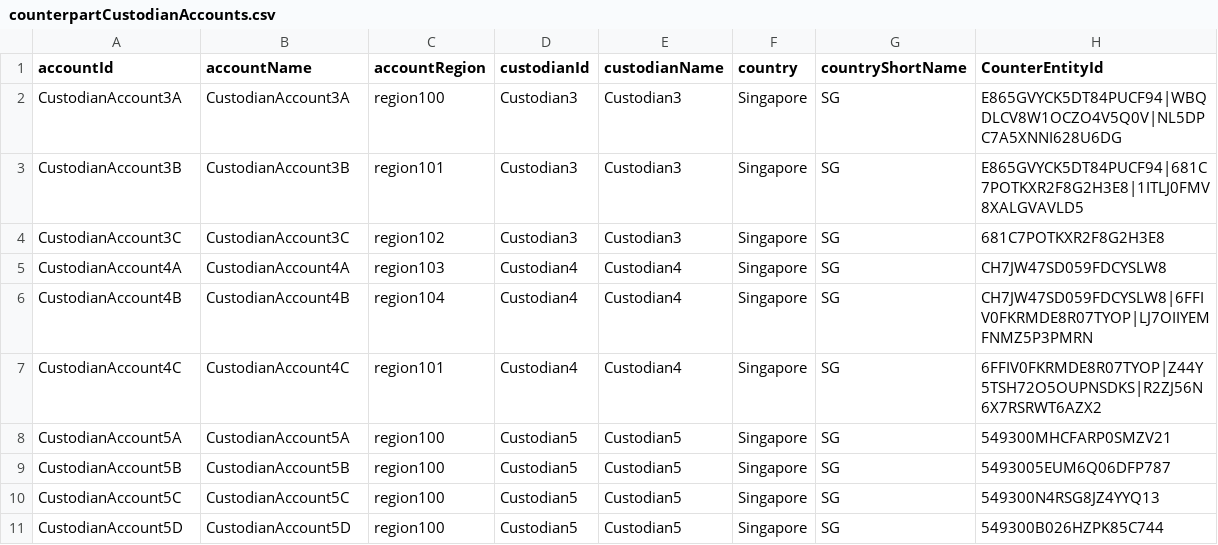
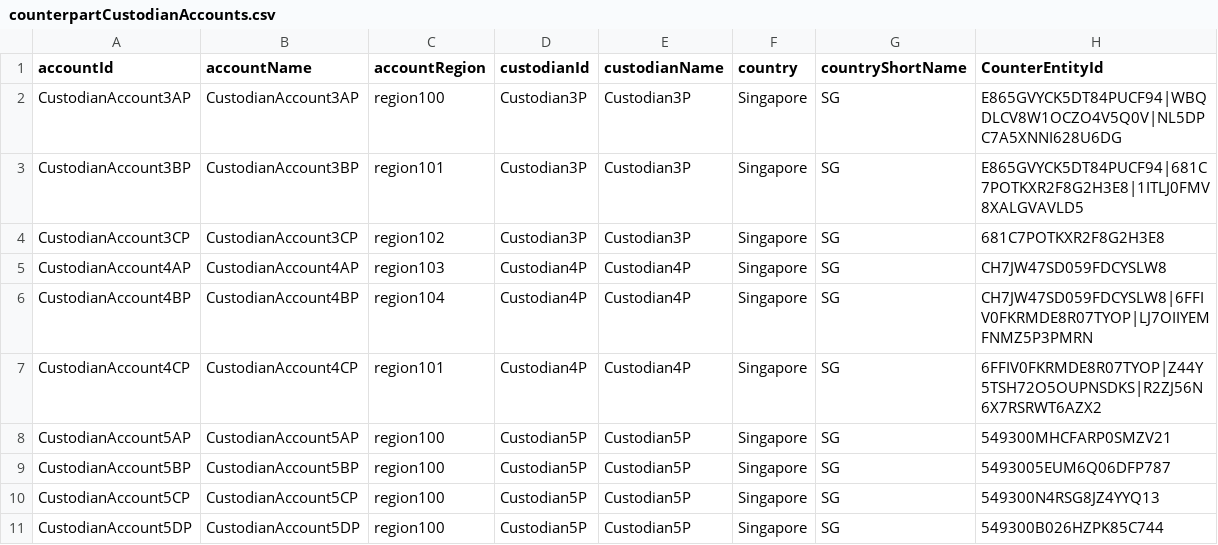
Before and after one commit to AcuoFS/acuo-data, a CSV file: graph-data/clients/Palo/csv/counterpartCustodianAccounts.csv, drawn as a sheet.

```diff
--- a/graph-data/clients/Palo/csv/counterpartCustodianAccounts.csv
+++ b/graph-data/clients/Palo/csv/counterpartCustodianAccounts.csv
@@ -1,11 +1,11 @@
 accountId,accountName,accountRegion,custodianId,custodianName,country,countryShortName,CounterEntityId
-CustodianAccount3A,CustodianAccount3A,region100,Custodian3,Custodian3,Singapore,SG,E865GVYCK5DT84PUCF94|WBQDLCV8W1OCZO4V5Q0V|NL5DPC7A5XNNI628U6DG
-CustodianAccount3B,CustodianAccount3B,region101,Custodian3,Custodian3,Singapore,SG,E865GVYCK5DT84PUCF94|681C7POTKXR2F8G2H3E8|1ITLJ0FMV8XALGVAVLD5
-CustodianAccount3C,CustodianAccount3C,region102,Custodian3,Custodian3,Singapore,SG,681C7POTKXR2F8G2H3E8
-CustodianAccount4A,CustodianAccount4A,region103,Custodian4,Custodian4,Singapore,SG,CH7JW47SD059FDCYSLW8
-CustodianAccount4B,CustodianAccount4B,region104,Custodian4,Custodian4,Singapore,SG,CH7JW47SD059FDCYSLW8|6FFIV0FKRMDE8R07TYOP|LJ7OIIYEMFNMZ5P3PMRN
-CustodianAccount4C,CustodianAccount4C,region101,Custodian4,Custodian4,Singapore,SG,6FFIV0FKRMDE8R07TYOP|Z44Y5TSH72O5OUPNSDKS|R2ZJ56N6X7RSRWT6AZX2
-CustodianAccount5A,CustodianAccount5A,region100,Custodian5,Custodian5,Singapore,SG,549300MHCFARP0SMZV21
-CustodianAccount5B,CustodianAccount5B,region100,Custodian5,Custodian5,Singapore,SG,5493005EUM6Q06DFP787
-CustodianAccount5C,CustodianAccount5C,region100,Custodian5,Custodian5,Singapore,SG,549300N4RSG8JZ4YYQ13
-CustodianAccount5D,CustodianAccount5D,region100,Custodian5,Custodian5,Singapore,SG,549300B026HZPK85C744
+CustodianAccount3AP,CustodianAccount3AP,region100,Custodian3P,Custodian3P,Singapore,SG,E865GVYCK5DT84PUCF94|WBQDLCV8W1OCZO4V5Q0V|NL5DPC7A5XNNI628U6DG
+CustodianAccount3BP,CustodianAccount3BP,region101,Custodian3P,Custodian3P,Singapore,SG,E865GVYCK5DT84PUCF94|681C7POTKXR2F8G2H3E8|1ITLJ0FMV8XALGVAVLD5
+CustodianAccount3CP,CustodianAccount3CP,region102,Custodian3P,Custodian3P,Singapore,SG,681C7POTKXR2F8G2H3E8
+CustodianAccount4AP,CustodianAccount4AP,region103,Custodian4P,Custodian4P,Singapore,SG,CH7JW47SD059FDCYSLW8
+CustodianAccount4BP,CustodianAccount4BP,region104,Custodian4P,Custodian4P,Singapore,SG,CH7JW47SD059FDCYSLW8|6FFIV0FKRMDE8R07TYOP|LJ7OIIYEMFNMZ5P3PMRN
+CustodianAccount4CP,CustodianAccount4CP,region101,Custodian4P,Custodian4P,Singapore,SG,6FFIV0FKRMDE8R07TYOP|Z44Y5TSH72O5OUPNSDKS|R2ZJ56N6X7RSRWT6AZX2
+CustodianAccount5AP,CustodianAccount5AP,region100,Custodian5P,Custodian5P,Singapore,SG,549300MHCFARP0SMZV21
+CustodianAccount5BP,CustodianAccount5BP,region100,Custodian5P,Custodian5P,Singapore,SG,5493005EUM6Q06DFP787
+CustodianAccount5CP,CustodianAccount5CP,region100,Custodian5P,Custodian5P,Singapore,SG,549300N4RSG8JZ4YYQ13
+CustodianAccount5DP,CustodianAccount5DP,region100,Custodian5P,Custodian5P,Singapore,SG,549300B026HZPK85C744
```
Also changed, not shown: graph-data/clients/Palo/csv/clearedAgreements.csv, graph-data/clients/Palo/csv/custodianAssets.csv, 10 other files.
